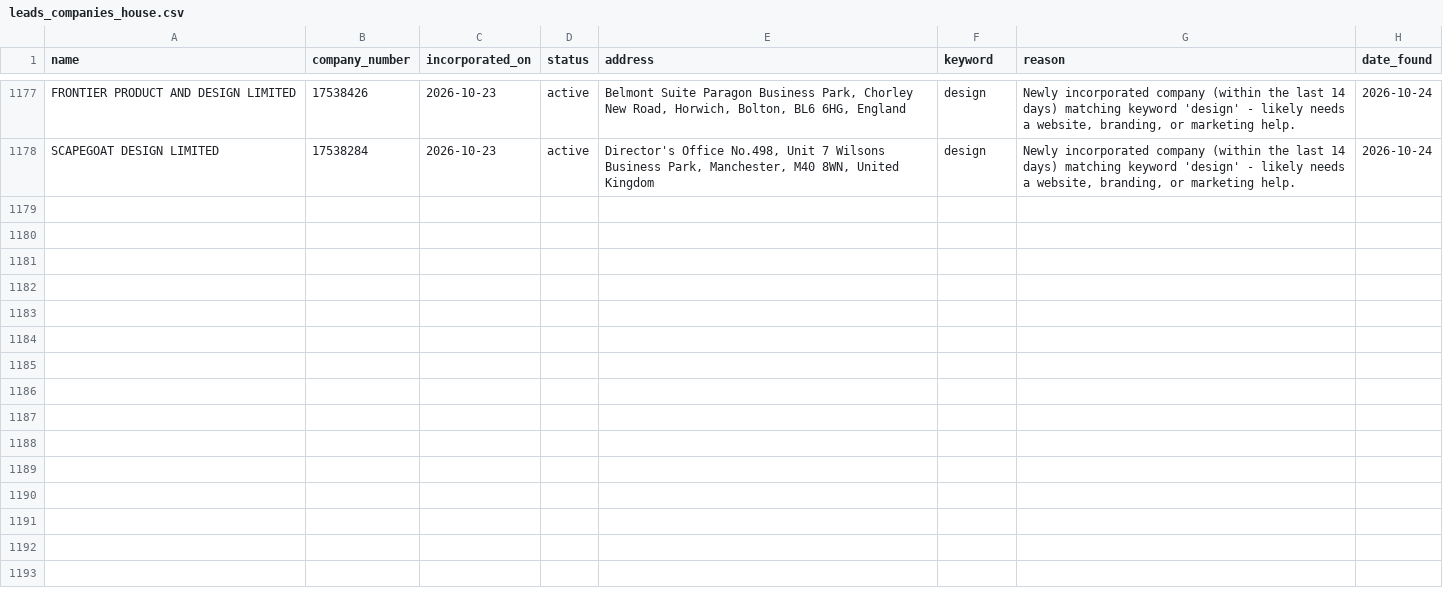
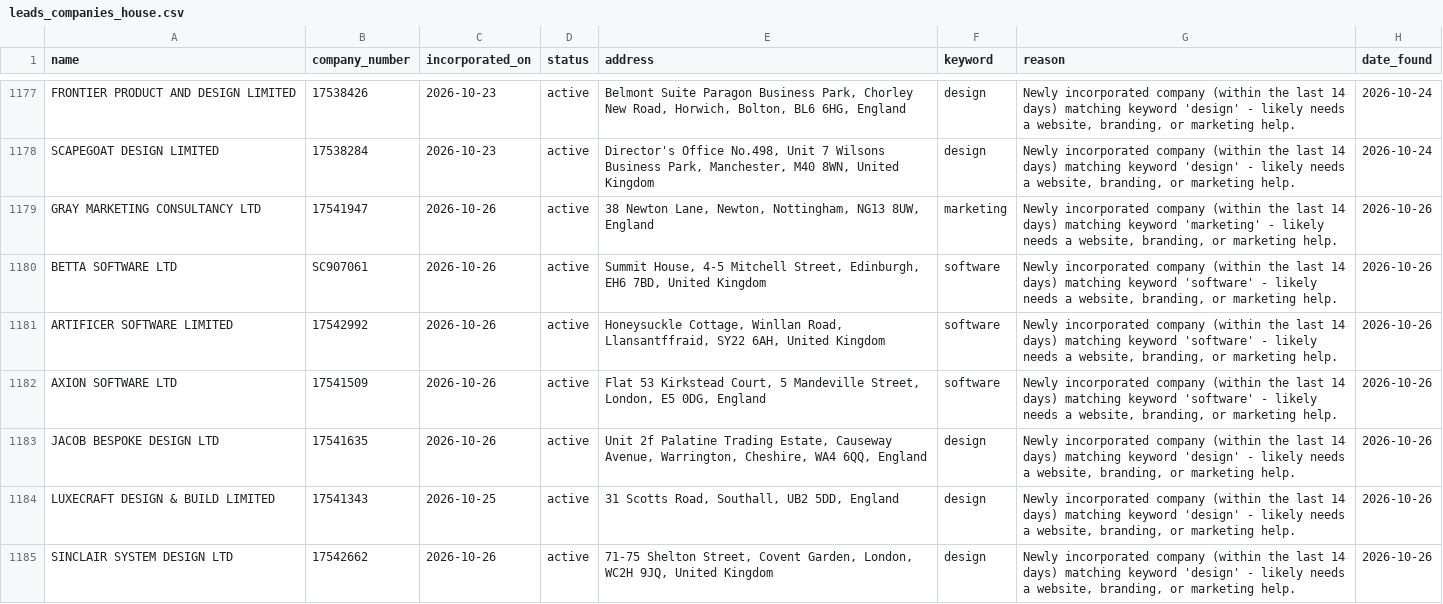
Before and after one commit to ashar-farooqui1/leads, a CSV file: data/leads_companies_house.csv, drawn as a sheet; only a part is shown, gaps mark what is left out; the diff covers the shown part only.

```diff
--- a/data/leads_companies_house.csv
+++ b/data/leads_companies_house.csv
@@ -1178 +1178,8 @@ FRONTIER PRODUCT AND DESIGN LIMITED,17538426,2026-10-23,active,"Belmont Suite Pa
 SCAPEGOAT DESIGN LIMITED,17538284,2026-10-23,active,"Director's Office No.498, Unit 7 Wilsons Business Park, Manchester, M40 8WN, United Kingdom",design,"Newly incorporated company (within the last 14 days) matching keyword 'design' - likely needs a website, branding, or marketing help.",2026-10-24
+GRAY MARKETING CONSULTANCY LTD,17541947,2026-10-26,active,"38 Newton Lane, Newton, Nottingham, NG13 8UW, England",marketing,"Newly incorporated company (within the last 14 days) matching keyword 'marketing' - likely needs a website, branding, or marketing help.",2026-10-26
+BETTA SOFTWARE LTD,SC907061,2026-10-26,active,"Summit House, 4-5 Mitchell Street, Edinburgh, EH6 7BD, United Kingdom",software,"Newly incorporated company (within the last 14 days) matching keyword 'software' - likely needs a website, branding, or marketing help.",2026-10-26
+ARTIFICER SOFTWARE LIMITED,17542992,2026-10-26,active,"Honeysuckle Cottage, Winllan Road, Llansantffraid, SY22 6AH, United Kingdom",software,"Newly incorporated company (within the last 14 days) matching keyword 'software' - likely needs a website, branding, or marketing help.",2026-10-26
+AXION SOFTWARE LTD,17541509,2026-10-26,active,"Flat 53 Kirkstead Court, 5 Mandeville Street, London, E5 0DG, England",software,"Newly incorporated company (within the last 14 days) matching keyword 'software' - likely needs a website, branding, or marketing help.",2026-10-26
+JACOB BESPOKE DESIGN LTD,17541635,2026-10-26,active,"Unit 2f Palatine Trading Estate, Causeway Avenue, Warrington, Cheshire, WA4 6QQ, England",design,"Newly incorporated company (within the last 14 days) matching keyword 'design' - likely needs a website, branding, or marketing help.",2026-10-26
+LUXECRAFT DESIGN & BUILD LIMITED,17541343,2026-10-25,active,"31 Scotts Road, Southall, UB2 5DD, England",design,"Newly incorporated company (within the last 14 days) matching keyword 'design' - likely needs a website, branding, or marketing help.",2026-10-26
+SINCLAIR SYSTEM DESIGN LTD,17542662,2026-10-26,active,"71-75 Shelton Street, Covent Garden, London, WC2H 9JQ, United Kingdom",design,"Newly incorporated company (within the last 14 days) matching keyword 'design' - likely needs a website, branding, or marketing help.",2026-10-26
```
Also changed, not shown: 7 added rows elsewhere in this file, data/leads_overpass.csv, 1 other file.
